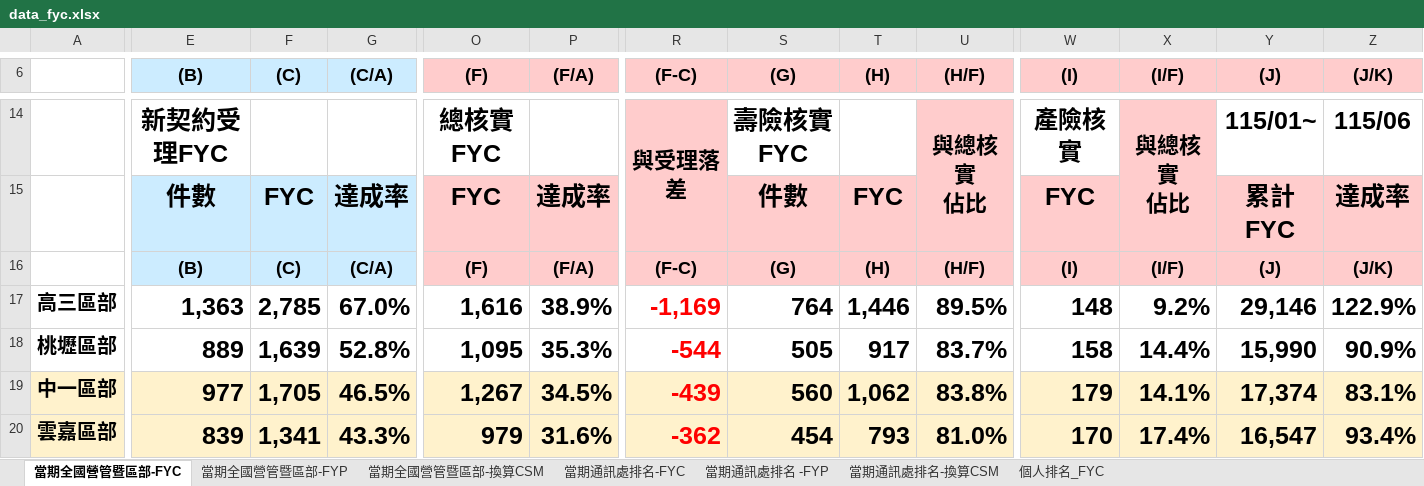
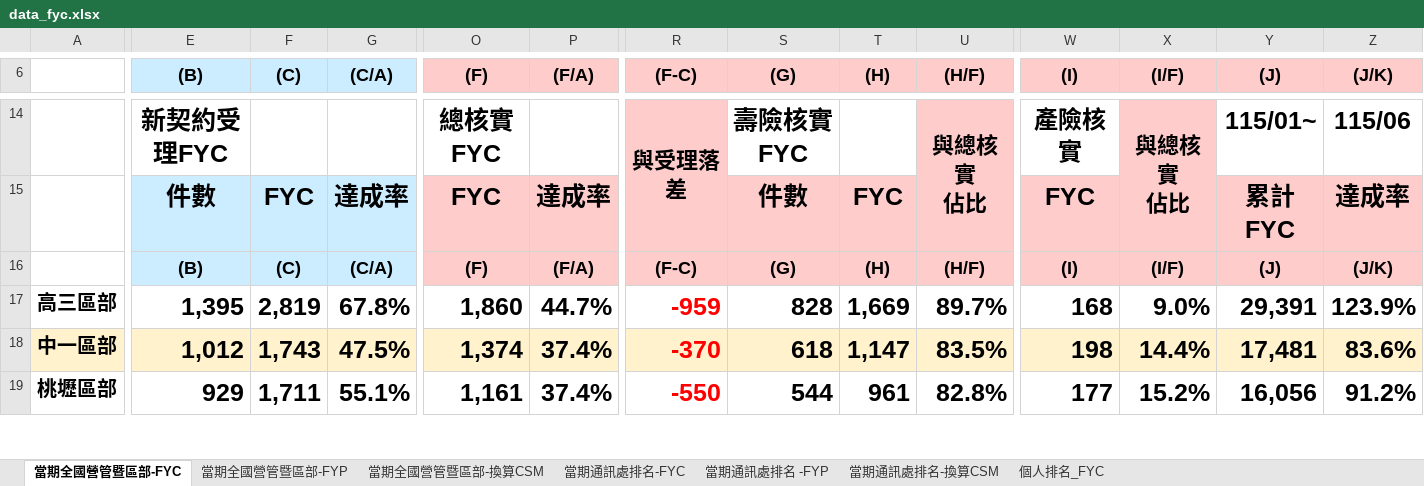
Before and after one commit to nehemiah1205/fubon-dashboard, an Excel workbook: data_fyc.xlsx, sheet 當期全國營管暨區部-FYC, drawn as a sheet; only a part is shown, gaps mark what is left out; values as stored, in another font and other column widths than the file's, no borders; charts and pictures and conditional formats not drawn; removed rows and columns are numbered as before the commit, all else as after; rows hold the shown columns only; the diff covers the shown part only; the diff names each change by its address in the sheet, - before the commit and + after, or states it on an @@ line.

```diff
--- a/data_fyc.xlsx (sheet 當期全國營管暨區部-FYC)
+++ b/data_fyc.xlsx (sheet 當期全國營管暨區部-FYC)
-E17 ((B)): 1,363
+E17 ((B)): 1,395
-F17 ((C)): 2,785
+F17 ((C)): 2,819
-G17 ((C/A)): 67.0%
+G17 ((C/A)): 67.8%
-O17 ((F)): 1,616
+O17 ((F)): 1,860
-P17 ((F/A)): 38.9%
+P17 ((F/A)): 44.7%
-R17 ((F-C)): -1,169
+R17 ((F-C)): -959
-S17 ((G)): 764
+S17 ((G)): 828
-T17 ((H)): 1,446
+T17 ((H)): 1,669
-U17 ((H/F)): 89.5%
+U17 ((H/F)): 89.7%
-W17 ((I)): 148
+W17 ((I)): 168
-X17 ((I/F)): 9.2%
+X17 ((I/F)): 9.0%
-Y17 ((J)): 29,146
+Y17 ((J)): 29,391
-Z17 ((J/K)): 122.9%
+Z17 ((J/K)): 123.9%
-row 18: 桃壢區部 | 889 | 1,639 | 52.8% | 1,095 | 35.3% | -544 | 505 | 917 | 83.7% | 158 | 14.4% | 15,990 | 90.9%
-E18 ((B)): 977
+E18 ((B)): 1,012
-F18 ((C)): 1,705
+F18 ((C)): 1,743
-G18 ((C/A)): 46.5%
+G18 ((C/A)): 47.5%
-O18 ((F)): 1,267
+O18 ((F)): 1,374
-P18 ((F/A)): 34.5%
+P18 ((F/A)): 37.4%
-R18 ((F-C)): -439
+R18 ((F-C)): -370
-S18 ((G)): 560
+S18 ((G)): 618
-T18 ((H)): 1,062
+T18 ((H)): 1,147
-U18 ((H/F)): 83.8%
+U18 ((H/F)): 83.5%
-W18 ((I)): 179
+W18 ((I)): 198
-X18 ((I/F)): 14.1%
+X18 ((I/F)): 14.4%
-Y18 ((J)): 17,374
+Y18 ((J)): 17,481
-Z18 ((J/K)): 83.1%
+Z18 ((J/K)): 83.6%
-row 20: 雲嘉區部 | 839 | 1,341 | 43.3% | 979 | 31.6% | -362 | 454 | 793 | 81.0% | 170 | 17.4% | 16,547 | 93.4%
+row 19: 桃壢區部 | 929 | 1,711 | 55.1% | 1,161 | 37.4% | -550 | 544 | 961 | 82.8% | 177 | 15.2% | 16,056 | 91.2%
```
Also changed, not shown: 6 added rows, 5 removed rows and 245 edited cells elsewhere in this sheet, sheet 個人排名_FYC, sheet 當期通訊處排名-FYC, sheet 當期通訊處排名-換算CSM, sheet 當期通訊處排名 -FYP, sheet 當期全國營管暨區部-換算CSM, sheet 當期全國營管暨區部-FYP, hidden cells, charts or pictures, data_kpi.xlsm.
